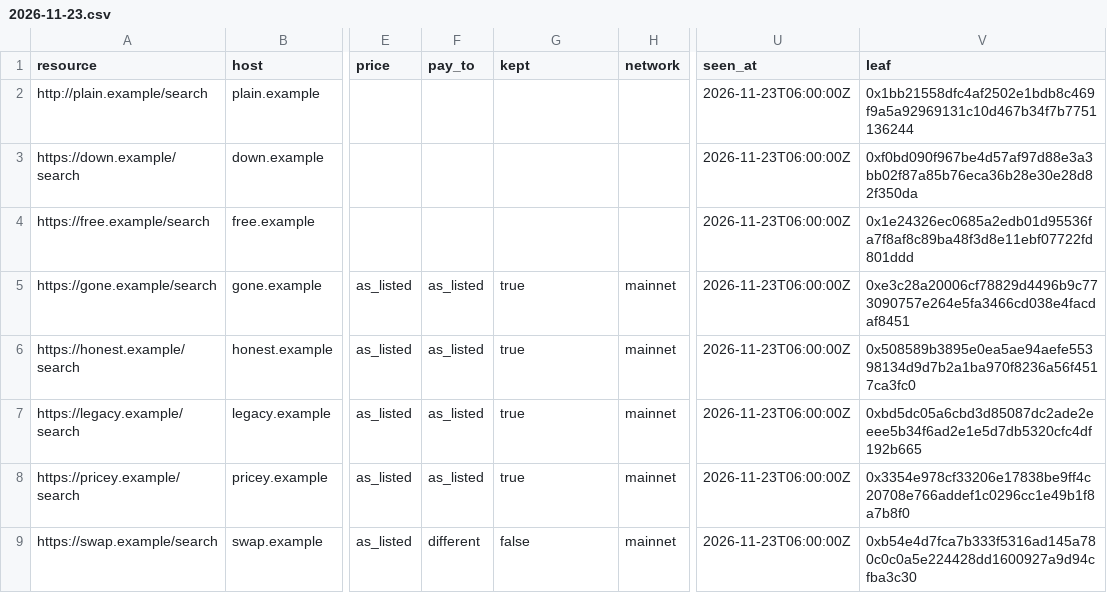
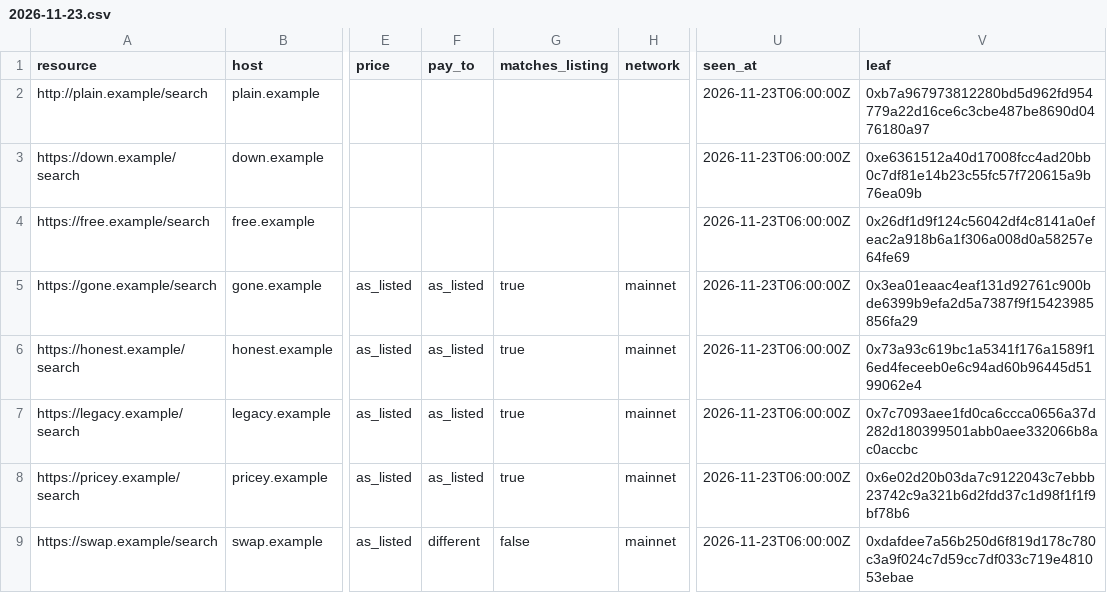
Before and after one commit to Agoranome/agoranome-inspector, a CSV file: examples/demo-site/sheets/2026-11-23.csv, drawn as a sheet; only a part is shown, gaps mark what is left out; the diff names each change by its address in the sheet, - before the commit and + after, or states it on an @@ line.

```diff
--- a/examples/demo-site/sheets/2026-11-23.csv
+++ b/examples/demo-site/sheets/2026-11-23.csv
-G1: kept
+G1: matches_listing
-V2 (leaf): 0x1bb21558dfc4af2502e1bdb8c469f9a5a92969131c10d467b34f7b7751136244
+V2 (leaf): 0xb7a967973812280bd5d962fd954779a22d16ce6c3cbe487be8690d0476180a97
-V3 (leaf): 0xf0bd090f967be4d57af97d88e3a3bb02f87a85b76eca36b28e30e28d82f350da
+V3 (leaf): 0xe6361512a40d17008fcc4ad20bb0c7df81e14b23c55fc57f720615a9b76ea09b
-V4 (leaf): 0x1e24326ec0685a2edb01d95536fa7f8af8c89ba48f3d8e11ebf07722fd801ddd
+V4 (leaf): 0x26df1d9f124c56042df4c8141a0efeac2a918b6a1f306a008d0a58257e64fe69
-V5 (leaf): 0xe3c28a20006cf78829d4496b9c773090757e264e5fa3466cd038e4facdaf8451
+V5 (leaf): 0x3ea01eaac4eaf131d92761c900bde6399b9efa2d5a7387f9f15423985856fa29
-V6 (leaf): 0x508589b3895e0ea5ae94aefe55398134d9d7b2a1ba970f8236a56f4517ca3fc0
+V6 (leaf): 0x73a93c619bc1a5341f176a1589f16ed4feceeb0e6c94ad60b96445d5199062e4
-V7 (leaf): 0xbd5dc05a6cbd3d85087dc2ade2eeee5b34f6ad2e1e5d7db5320cfc4df192b665
+V7 (leaf): 0x7c7093aee1fd0ca6ccca0656a37d282d180399501abb0aee332066b8ac0accbc
-V8 (leaf): 0x3354e978cf33206e17838be9ff4c20708e766addef1c0296cc1e49b1f8a7b8f0
+V8 (leaf): 0x6e02d20b03da7c9122043c7ebbb23742c9a321b6d2fdd37c1d98f1f1f9bf78b6
-V9 (leaf): 0xb54e4d7fca7b333f5316ad145a780c0c0a5e224428dd1600927a9d94cfba3c30
+V9 (leaf): 0xdafdee7a56b250d6f819d178c780c3a9f024c7d59cc7df033c719e481053ebae
```
Also changed, not shown: examples/demo-site/sheets/2026-11-16.csv, 14 other files.
